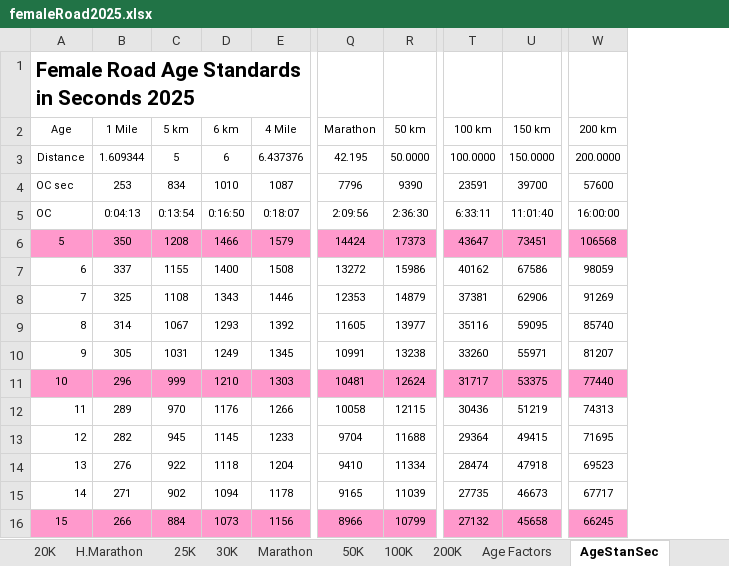
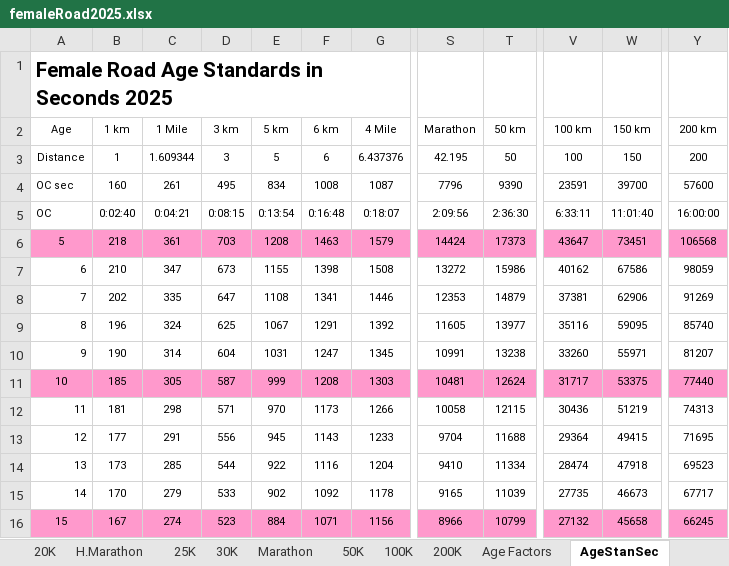
Before and after one commit to AlanLyttonJones/Age-Grade-Tables, an Excel workbook: 2025 Files/femaleRoad2025.xlsx, sheet AgeStanSec, drawn as a sheet; only a part is shown, gaps mark what is left out; values as stored, in another font and other column widths than the file's, no borders; addresses are those after the commit; the diff covers the shown part only; the diff names each change by its address in the sheet, - before the commit and + after, or states it on an @@ line.

```diff
--- a/2025 Files/femaleRoad2025.xlsx (sheet AgeStanSec)
+++ b/2025 Files/femaleRoad2025.xlsx (sheet AgeStanSec)
+column B (1 km), rows 3-16: 1 | 160 | 0:02:40 | 218 | 210 | 202 | 196 | 190 | 185 | 181 | 177 | 173 | 170 | 167
+column D (3 km), rows 3-16: 3 | 495 | 0:08:15 | 703 | 673 | 647 | 625 | 604 | 587 | 571 | 556 | 544 | 533 | 523
-T3 (50 km): 50.0000
+T3 (50 km): 50
-V3 (100 km): 100.0000
+V3 (100 km): 100
-W3 (150 km): 150.0000
+W3 (150 km): 150
-Y3 (200 km): 200.0000
+Y3 (200 km): 200
-C4 (1 Mile): 253
+C4 (1 Mile): 261
-F4 (6 km): 1010
+F4 (6 km): 1008
-C5 (1 Mile): 0:04:13
+C5 (1 Mile): 0:04:21
-F5 (6 km): 0:16:50
+F5 (6 km): 0:16:48
-C6 (1 Mile): 350
+C6 (1 Mile): 361
-F6 (6 km): 1466
+F6 (6 km): 1463
-C7 (1 Mile): 337
+C7 (1 Mile): 347
-F7 (6 km): 1400
+F7 (6 km): 1398
-C8 (1 Mile): 325
+C8 (1 Mile): 335
-F8 (6 km): 1343
+F8 (6 km): 1341
-C9 (1 Mile): 314
+C9 (1 Mile): 324
-F9 (6 km): 1293
+F9 (6 km): 1291
-C10 (1 Mile): 305
+C10 (1 Mile): 314
-F10 (6 km): 1249
+F10 (6 km): 1247
-C11 (1 Mile): 296
+C11 (1 Mile): 305
-F11 (6 km): 1210
+F11 (6 km): 1208
-C12 (1 Mile): 289
+C12 (1 Mile): 298
-F12 (6 km): 1176
+F12 (6 km): 1173
-C13 (1 Mile): 282
+C13 (1 Mile): 291
-F13 (6 km): 1145
+F13 (6 km): 1143
-C14 (1 Mile): 276
+C14 (1 Mile): 285
-F14 (6 km): 1118
+F14 (6 km): 1116
-C15 (1 Mile): 271
+C15 (1 Mile): 279
-F15 (6 km): 1094
+F15 (6 km): 1092
-C16 (1 Mile): 266
+C16 (1 Mile): 274
-F16 (6 km): 1073
+F16 (6 km): 1071
```
Also changed, not shown: 1 added row and 170 edited cells elsewhere in this sheet, sheet 1K, sheet Age Stan HMS, sheet 6K, sheet Parameters, sheet Pace, sheet Age Factors, 3 more sheets, other sheet tabs, formulas that keep their value, charts or pictures, 2025 Files/FemaleRoadStd2025.xlsx, 2025 Files/MaleRoadStd2025.xlsx, 1 other file.
